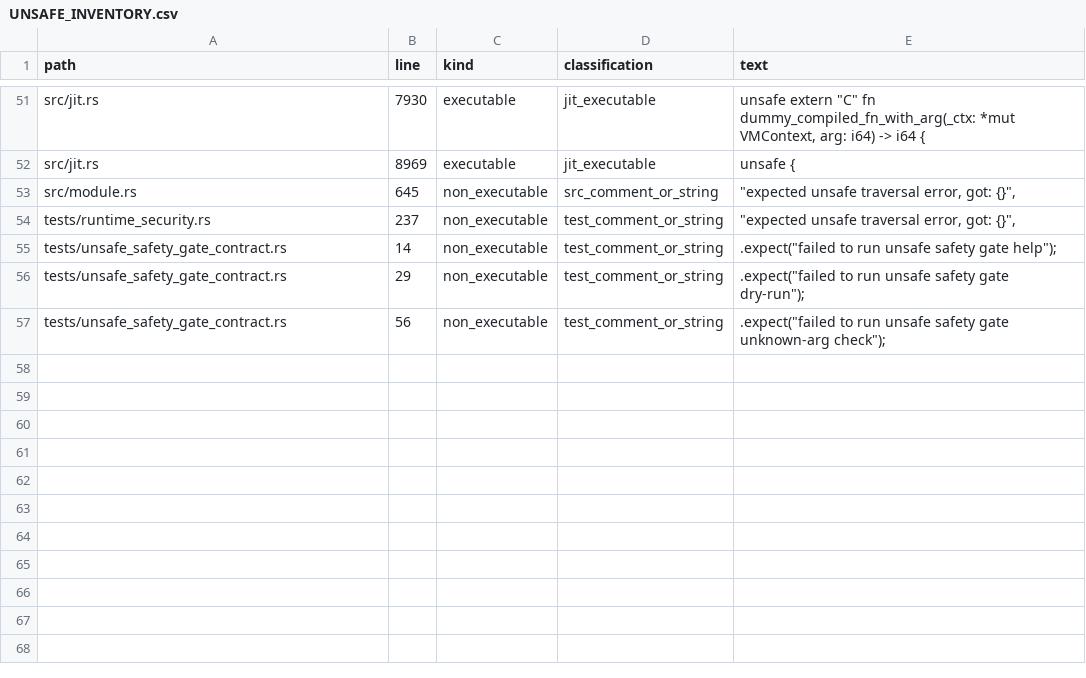
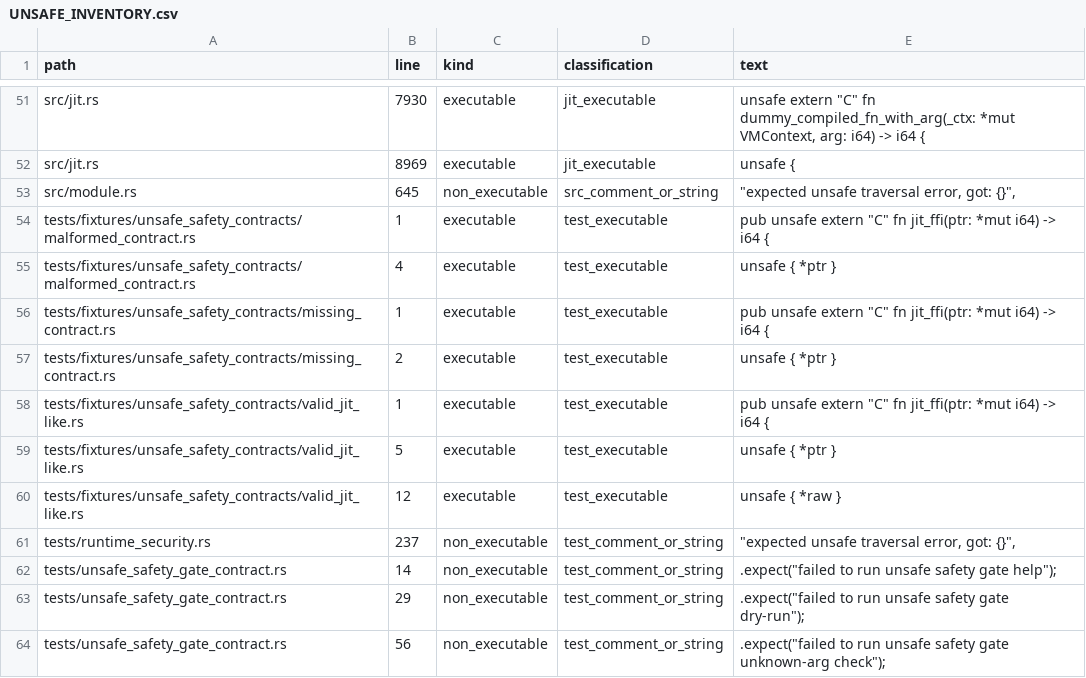
Before and after one commit to rufflang/ruff, a CSV file: docs/generated/UNSAFE_INVENTORY.csv, drawn as a sheet; only a part is shown, gaps mark what is left out; the diff names each change by its address in the sheet, - before the commit and + after, or states it on an @@ line.

Commit message:
prev1(V1H-UNSAFE-002): add JIT SAFETY contract checker baseline

```diff
--- a/docs/generated/UNSAFE_INVENTORY.csv
+++ b/docs/generated/UNSAFE_INVENTORY.csv
+row 54: tests/fixtures/unsafe_safety_contracts/malformed_contract.rs | 1 | executable | test_executable | pub unsafe extern "C" fn jit_ffi(ptr: *mut i64) -> i64 {
+row 55: tests/fixtures/unsafe_safety_contracts/malformed_contract.rs | 4 | executable | test_executable | unsafe { *ptr }
+row 56: tests/fixtures/unsafe_safety_contracts/missing_contract.rs | 1 | executable | test_executable | pub unsafe extern "C" fn jit_ffi(ptr: *mut i64) -> i64 {
+row 57: tests/fixtures/unsafe_safety_contracts/missing_contract.rs | 2 | executable | test_executable | unsafe { *ptr }
+row 58: tests/fixtures/unsafe_safety_contracts/valid_jit_like.rs | 1 | executable | test_executable | pub unsafe extern "C" fn jit_ffi(ptr: *mut i64) -> i64 {
+row 59: tests/fixtures/unsafe_safety_contracts/valid_jit_like.rs | 5 | executable | test_executable | unsafe { *ptr }
+row 60: tests/fixtures/unsafe_safety_contracts/valid_jit_like.rs | 12 | executable | test_executable | unsafe { *raw }
```
Also changed, not shown: 8 other files.
